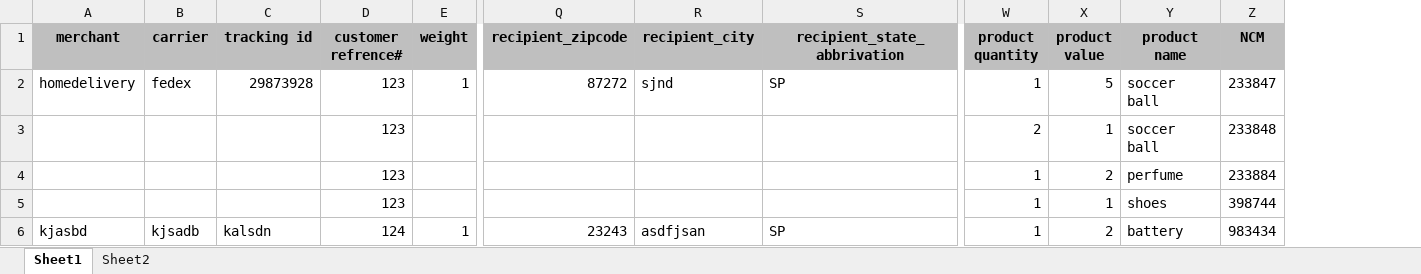
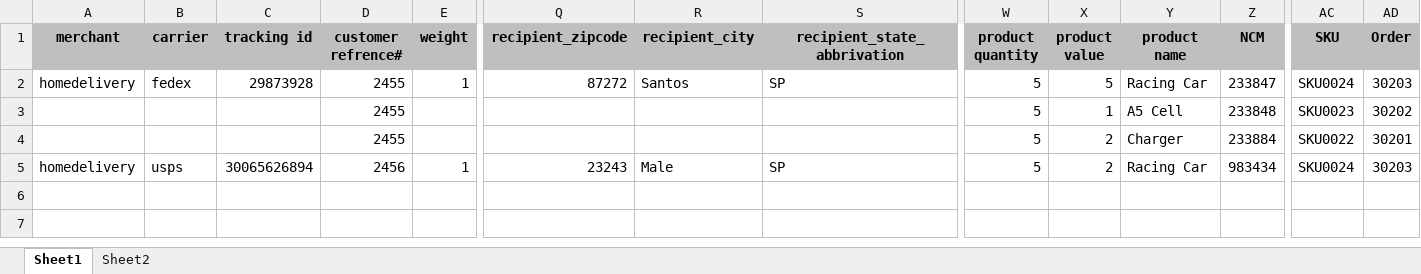
Before and after one commit to sanadev01/contributions, an Excel workbook: public/uploads/order-import.xlsx, sheet Sheet1, drawn as a sheet; only a part is shown, gaps mark what is left out; values as stored, in another font and other column widths than the file's, no borders; removed rows and columns are numbered as before the commit, all else as after; rows hold the shown columns only; the diff names each change by its address in the sheet, - before the commit and + after, or states it on an @@ line.

Commit message:
Product and Order Inventory Test

```diff
--- a/public/uploads/order-import.xlsx (sheet Sheet1)
+++ b/public/uploads/order-import.xlsx (sheet Sheet1)
+column AC (SKU), row 2: SKU0024; rows 4-5: SKU0022 | SKU0024
+column AD (Order), row 2: 30203; rows 4-5: 30201 | 30203
-D2 (customer refrence#): 123
+D2 (customer refrence#): 2455
-R2 (recipient_city): sjnd
+R2 (recipient_city): Santos
-W2 (product quantity): 1
+W2 (product quantity): 5
-Y2 (product name): soccer ball
+Y2 (product name): Racing Car
-row 3:  |  |  | 123 |  |  |  |  | 2 | 1 | soccer ball | 233848
+row 3:  |  |  | 2455 |  |  |  |  | 5 | 1 | A5 Cell | 233848 | SKU0023 | 30202
-D4 (customer refrence#): 123
+D4 (customer refrence#): 2455
-W4 (product quantity): 1
+W4 (product quantity): 5
-Y4 (product name): perfume
+Y4 (product name): Charger
-row 5:  |  |  | 123 |  |  |  |  | 1 | 1 | shoes | 398744
-A5 (merchant): kjasbd
+A5 (merchant): homedelivery
-B5 (carrier): kjsadb
+B5 (carrier): usps
-C5 (tracking id): kalsdn
+C5 (tracking id): 30065626894
-D5 (customer refrence#): 124
+D5 (customer refrence#): 2456
-R5 (recipient_city): asdfjsan
+R5 (recipient_city): Male
-W5 (product quantity): 1
+W5 (product quantity): 5
-Y5 (product name): battery
+Y5 (product name): Racing Car
```
Also changed, not shown: sheet Sheet2, 1 other file.
